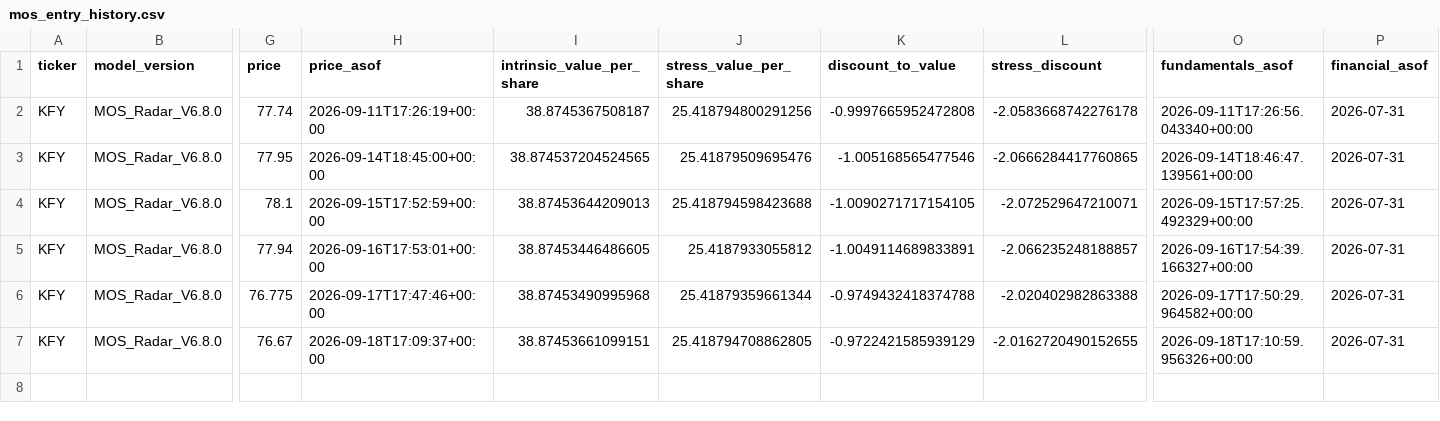
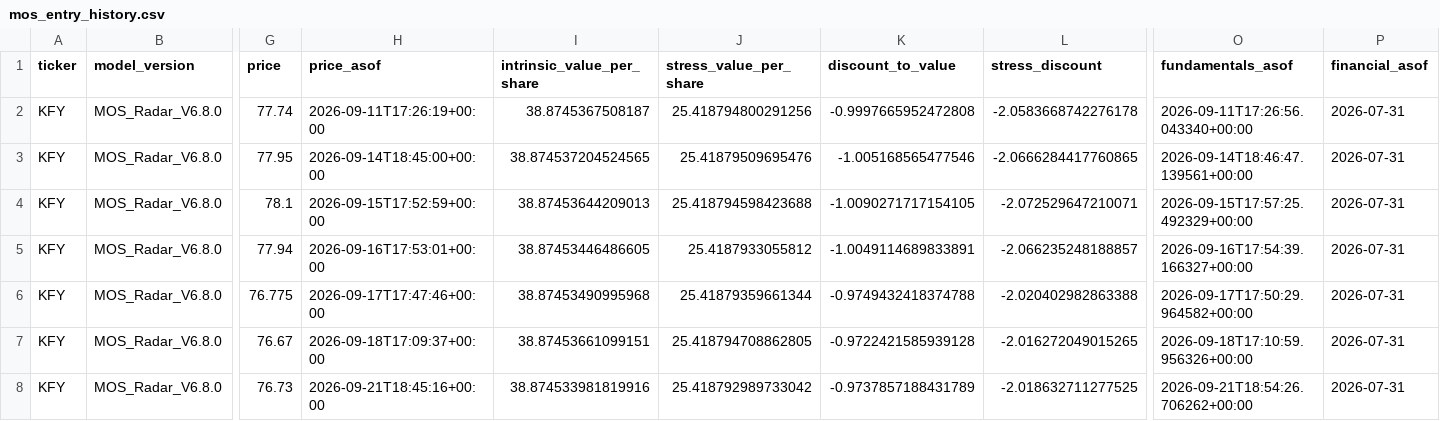
Before and after one commit to liming-chuan/mos-radar, a CSV file: state/mos_entry_history.csv, drawn as a sheet; only a part is shown, gaps mark what is left out; rows hold the shown columns only; the diff names each change by its address in the sheet, - before the commit and + after, or states it on an @@ line.

Commit message:
update mos radar public state

```diff
--- a/state/mos_entry_history.csv
+++ b/state/mos_entry_history.csv
-K7 (discount_to_value): -0.9722421585939129
+K7 (discount_to_value): -0.9722421585939128
-L7 (stress_discount): -2.0162720490152655
+L7 (stress_discount): -2.016272049015265
+row 8: KFY | MOS_Radar_V6.8.0 | 76.73 | 2026-09-21T18:45:16+00:00 | 38.874533981819916 | 25.418792989733042 | -0.9737857188431789 | -2.018632711277525 | 2026-09-21T18:54:26.706262+00:00 | 2026-07-31
```
Also changed, not shown: 2 other files.
